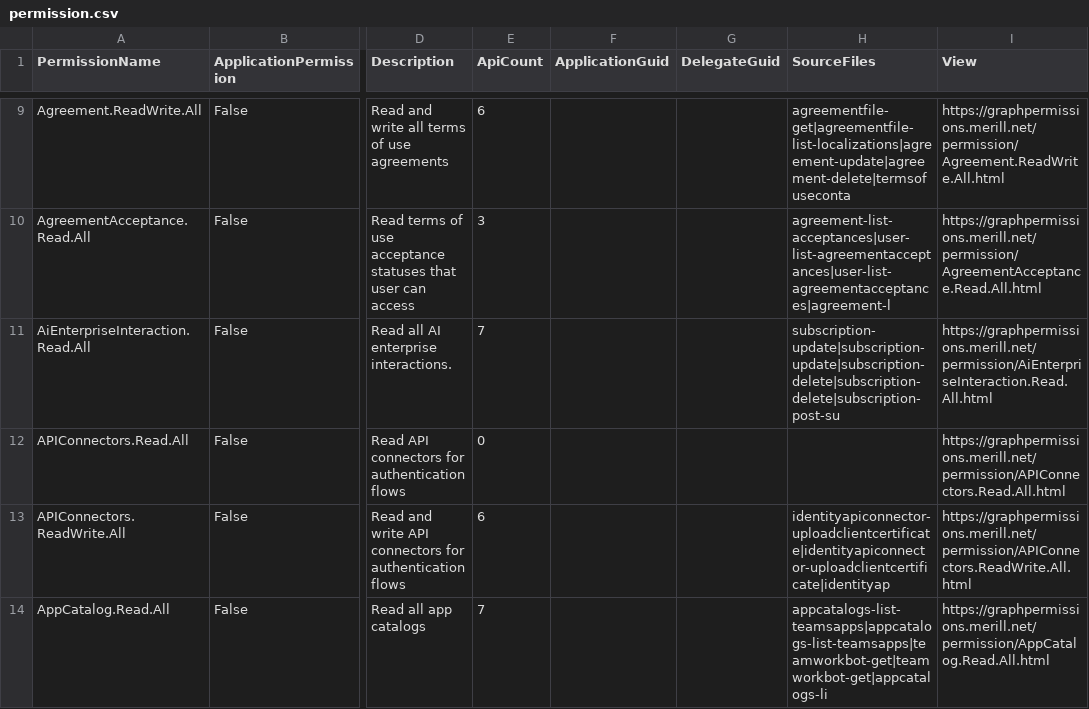
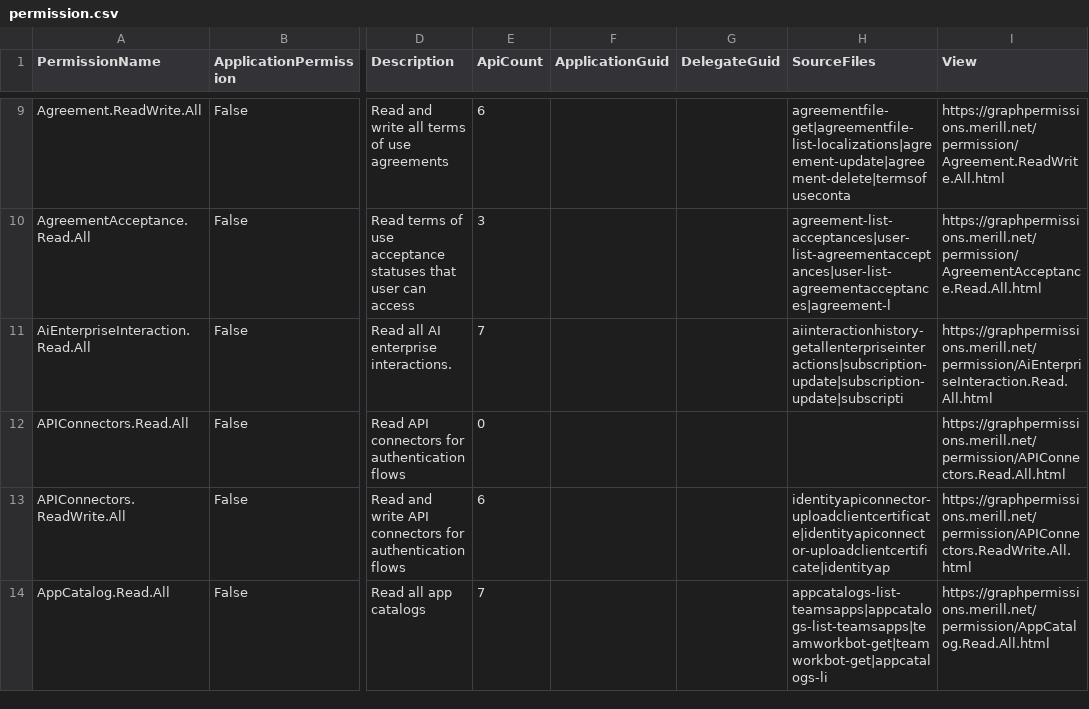
Before and after one commit to merill/graph-permissions-explorer, a CSV file: site/permission.csv, drawn as a sheet; only a part is shown, gaps mark what is left out; the diff names each change by its address in the sheet, - before the commit and + after, or states it on an @@ line.

```diff
--- a/site/permission.csv
+++ b/site/permission.csv
-H11 (SourceFiles): subscription-update|subscription-update|subscription-delete|subscription-delete|subscription-post-su
+H11 (SourceFiles): aiinteractionhistory-getallenterpriseinteractions|subscription-update|subscription-update|subscripti
```
Also changed, not shown: 4 other files.
